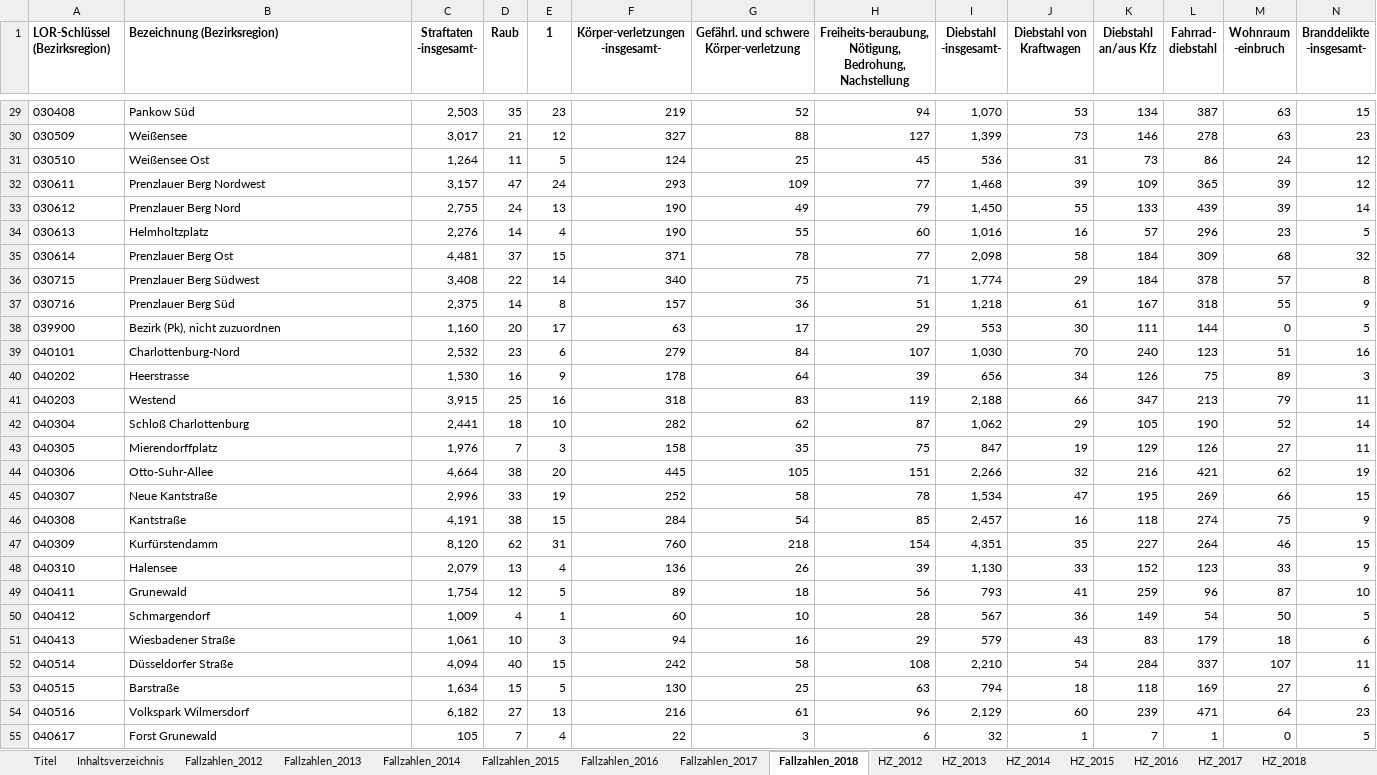
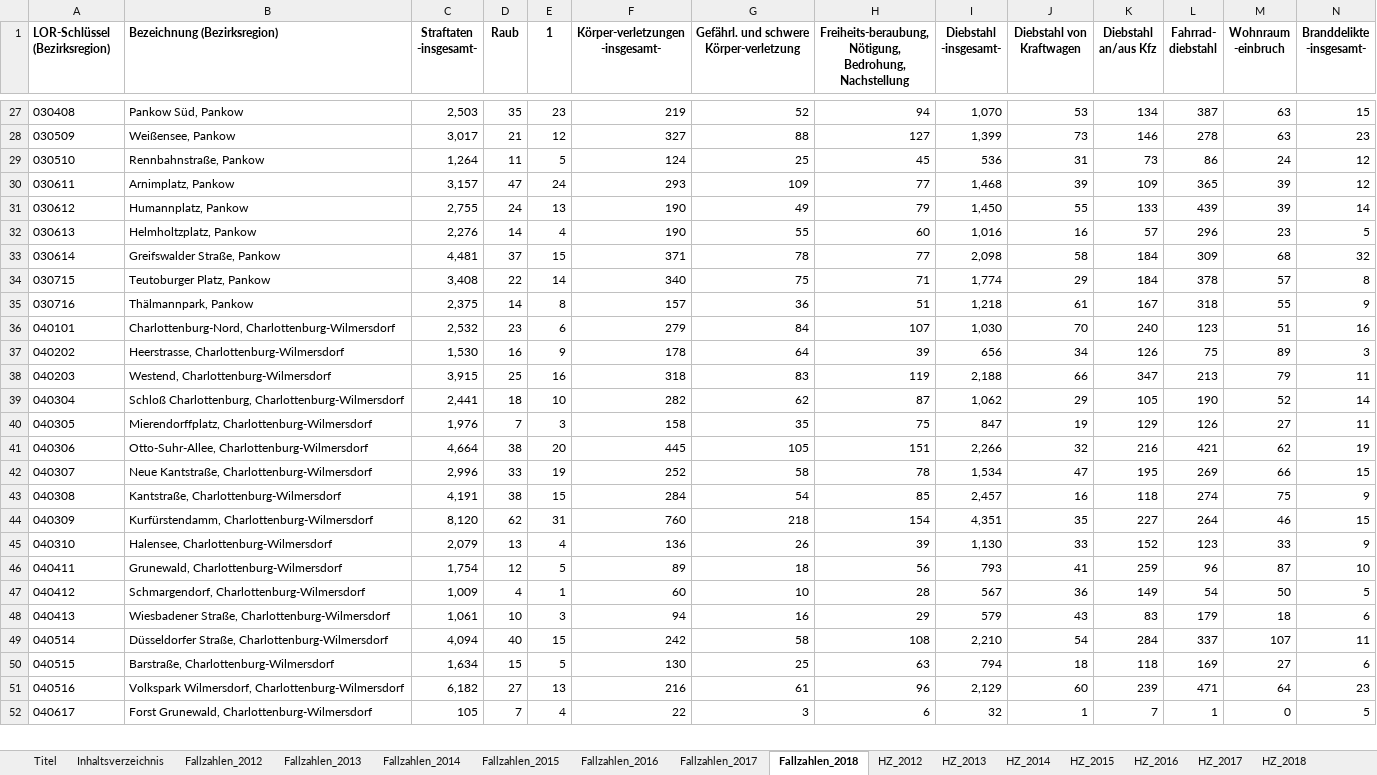
Before and after one commit to NNdeRichtung/Coursera_Capstone, an Excel workbook: Fallzahlen&HZ 2012-2018.xlsx, sheet Fallzahlen_2018, drawn as a sheet; only a part is shown, gaps mark what is left out; values as stored, in another font and other column widths than the file's, no borders; removed rows and columns are numbered as before the commit, all else as after; rows hold the shown columns only; the diff covers the shown part only; the diff names each change by its address in the sheet, - before the commit and + after, or states it on an @@ line.

```diff
--- a/Fallzahlen&HZ 2012-2018.xlsx (sheet Fallzahlen_2018)
+++ b/Fallzahlen&HZ 2012-2018.xlsx (sheet Fallzahlen_2018)
-B27 (Bezeichnung (Bezirksregion)): Pankow Süd
+B27 (Bezeichnung (Bezirksregion)): Pankow Süd, Pankow
-B28 (Bezeichnung (Bezirksregion)): Weißensee
+B28 (Bezeichnung (Bezirksregion)): Weißensee, Pankow
-B29 (Bezeichnung (Bezirksregion)): Weißensee Ost
+B29 (Bezeichnung (Bezirksregion)): Rennbahnstraße, Pankow
-B30 (Bezeichnung (Bezirksregion)): Prenzlauer Berg Nordwest
+B30 (Bezeichnung (Bezirksregion)): Arnimplatz, Pankow
-B31 (Bezeichnung (Bezirksregion)): Prenzlauer Berg Nord
+B31 (Bezeichnung (Bezirksregion)): Humannplatz, Pankow
-B32 (Bezeichnung (Bezirksregion)): Helmholtzplatz
+B32 (Bezeichnung (Bezirksregion)): Helmholtzplatz, Pankow
-B33 (Bezeichnung (Bezirksregion)): Prenzlauer Berg Ost
+B33 (Bezeichnung (Bezirksregion)): Greifswalder Straße, Pankow
-B34 (Bezeichnung (Bezirksregion)): Prenzlauer Berg Südwest
+B34 (Bezeichnung (Bezirksregion)): Teutoburger Platz, Pankow
-B35 (Bezeichnung (Bezirksregion)): Prenzlauer Berg Süd
+B35 (Bezeichnung (Bezirksregion)): Thälmannpark, Pankow
-row 38: 039900 | Bezirk (Pk), nicht zuzuordnen | 1,160 | 20 | 17 | 63 | 17 | 29 | 553 | 30 | 111 | 144 | 0 | 5
-B36 (Bezeichnung (Bezirksregion)): Charlottenburg-Nord
+B36 (Bezeichnung (Bezirksregion)): Charlottenburg-Nord, Charlottenburg-Wilmersdorf
-B37 (Bezeichnung (Bezirksregion)): Heerstrasse
+B37 (Bezeichnung (Bezirksregion)): Heerstrasse, Charlottenburg-Wilmersdorf
-B38 (Bezeichnung (Bezirksregion)): Westend
+B38 (Bezeichnung (Bezirksregion)): Westend, Charlottenburg-Wilmersdorf
-B39 (Bezeichnung (Bezirksregion)): Schloß Charlottenburg
+B39 (Bezeichnung (Bezirksregion)): Schloß Charlottenburg, Charlottenburg-Wilmersdorf
-B40 (Bezeichnung (Bezirksregion)): Mierendorffplatz
+B40 (Bezeichnung (Bezirksregion)): Mierendorffplatz, Charlottenburg-Wilmersdorf
-B41 (Bezeichnung (Bezirksregion)): Otto-Suhr-Allee
+B41 (Bezeichnung (Bezirksregion)): Otto-Suhr-Allee, Charlottenburg-Wilmersdorf
-B42 (Bezeichnung (Bezirksregion)): Neue Kantstraße
+B42 (Bezeichnung (Bezirksregion)): Neue Kantstraße, Charlottenburg-Wilmersdorf
-B43 (Bezeichnung (Bezirksregion)): Kantstraße
+B43 (Bezeichnung (Bezirksregion)): Kantstraße, Charlottenburg-Wilmersdorf
-B44 (Bezeichnung (Bezirksregion)): Kurfürstendamm
+B44 (Bezeichnung (Bezirksregion)): Kurfürstendamm, Charlottenburg-Wilmersdorf
-B45 (Bezeichnung (Bezirksregion)): Halensee
+B45 (Bezeichnung (Bezirksregion)): Halensee, Charlottenburg-Wilmersdorf
-B46 (Bezeichnung (Bezirksregion)): Grunewald
+B46 (Bezeichnung (Bezirksregion)): Grunewald, Charlottenburg-Wilmersdorf
-B47 (Bezeichnung (Bezirksregion)): Schmargendorf
+B47 (Bezeichnung (Bezirksregion)): Schmargendorf, Charlottenburg-Wilmersdorf
-B48 (Bezeichnung (Bezirksregion)): Wiesbadener Straße
+B48 (Bezeichnung (Bezirksregion)): Wiesbadener Straße, Charlottenburg-Wilmersdorf
-B49 (Bezeichnung (Bezirksregion)): Düsseldorfer Straße
+B49 (Bezeichnung (Bezirksregion)): Düsseldorfer Straße, Charlottenburg-Wilmersdorf
-B50 (Bezeichnung (Bezirksregion)): Barstraße
+B50 (Bezeichnung (Bezirksregion)): Barstraße, Charlottenburg-Wilmersdorf
-B51 (Bezeichnung (Bezirksregion)): Volkspark Wilmersdorf
+B51 (Bezeichnung (Bezirksregion)): Volkspark Wilmersdorf, Charlottenburg-Wilmersdorf
-B52 (Bezeichnung (Bezirksregion)): Forst Grunewald
+B52 (Bezeichnung (Bezirksregion)): Forst Grunewald, Charlottenburg-Wilmersdorf
```
Also changed, not shown: 21 removed rows and 102 edited cells elsewhere in this sheet, sheet HZ_2018, 1 other file.
